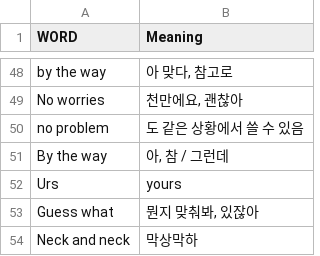
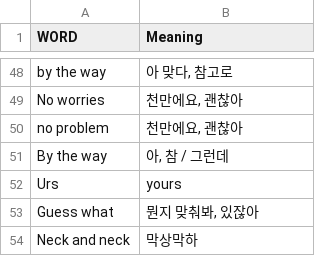
Before and after one commit to Asher0428/vocabulary, a CSV file: colloquial.csv, drawn as a sheet; only a part is shown, gaps mark what is left out.

Commit message:
Update colloquial.csv

```diff
--- a/colloquial.csv
+++ b/colloquial.csv
@@ -49,3 +49,3 @@ by the way,"아 맞다, 참고로"
 No worries,"천만에요, 괜찮아"
-no problem,도 같은 상황에서 쓸 수 있음
+no problem,"천만에요, 괜찮아"
 By the way,"아, 참 / 그런데"
```
